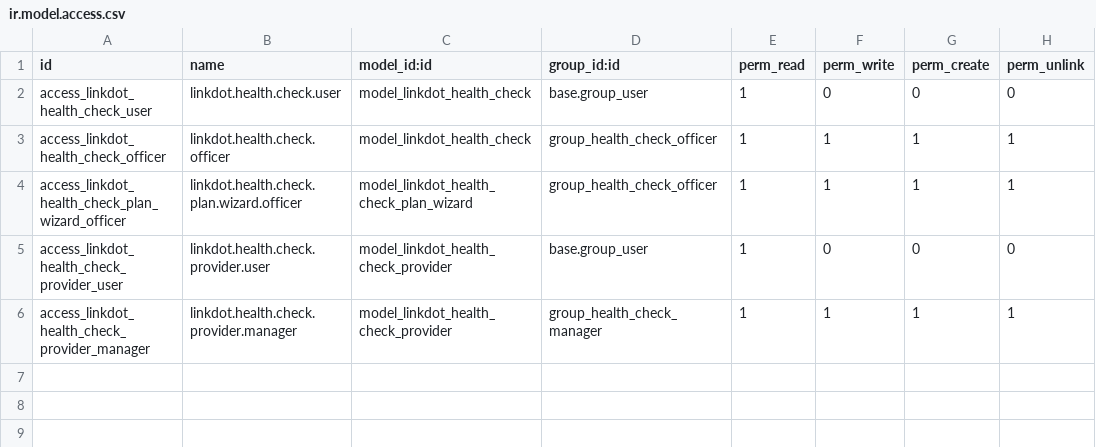
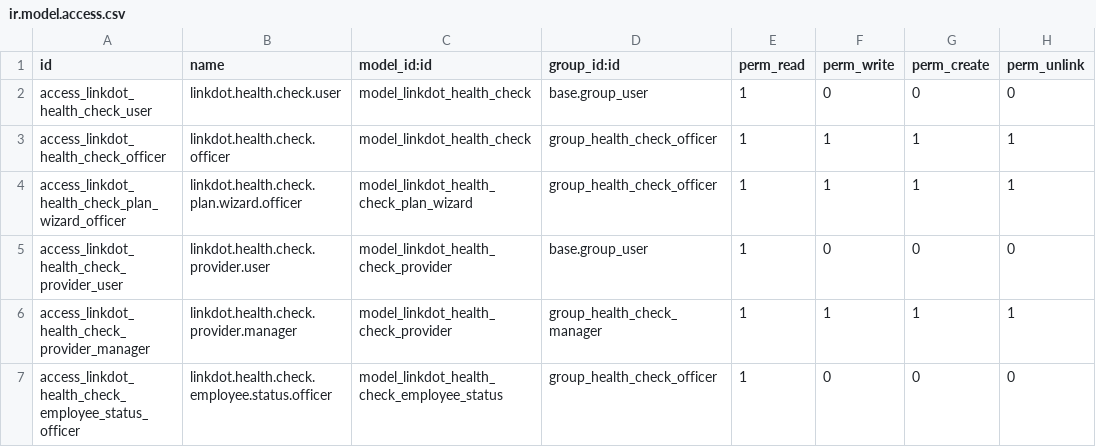
Before and after one commit to winterrise/Linkdot-Odoo, a CSV file: linkdot_health_check/security/ir.model.access.csv, drawn as a sheet; the diff names each change by its address in the sheet, - before the commit and + after, or states it on an @@ line.

```diff
--- a/linkdot_health_check/security/ir.model.access.csv
+++ b/linkdot_health_check/security/ir.model.access.csv
+row 7: access_linkdot_health_check_employee_status_officer | linkdot.health.check.employee.status.officer | model_linkdot_health_check_employee_status | group_health_check_officer | 1 | 0 | 0 | 0
```
Also changed, not shown: 14 other files.
